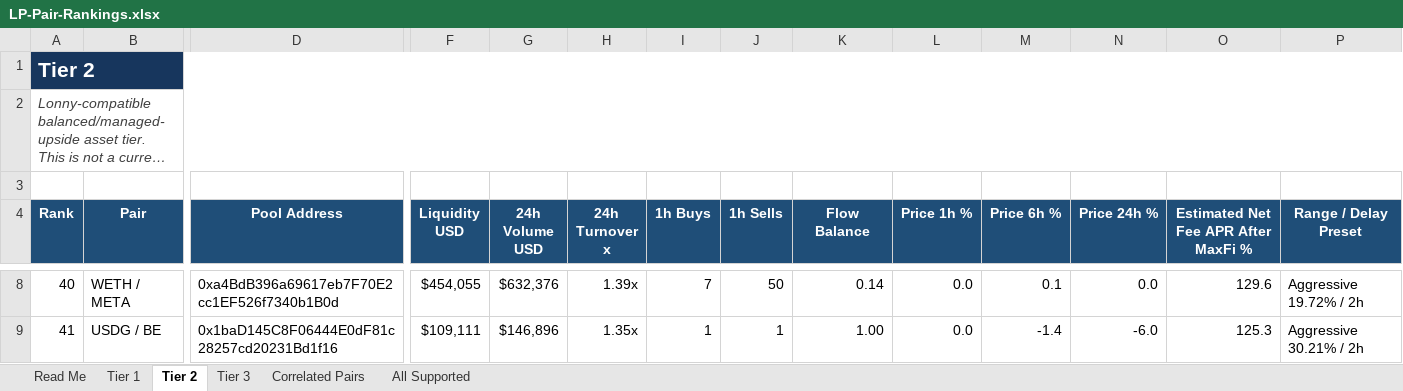
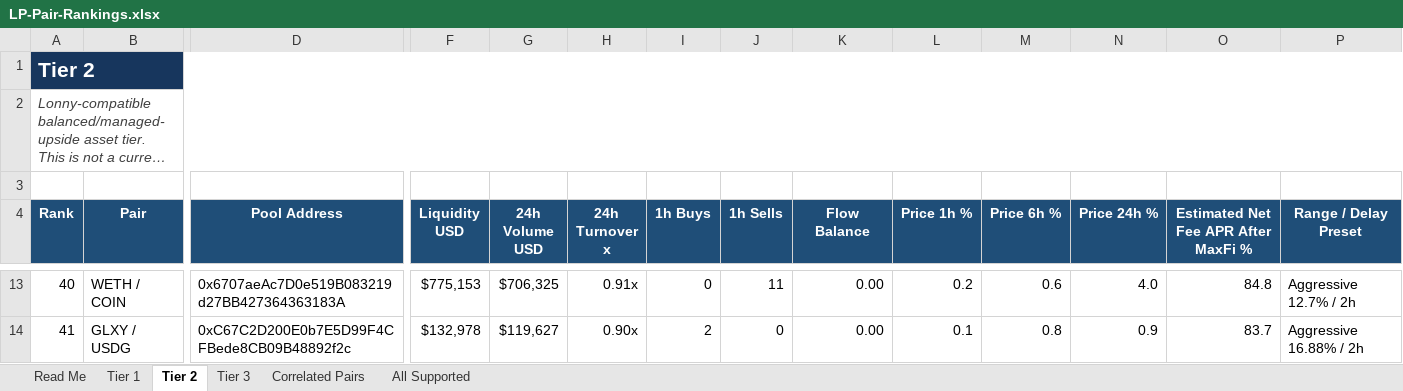
Before and after one commit to rygeneral/lp-pair-rankings, an Excel workbook: LP-Pair-Rankings.xlsx, sheet Tier 2, drawn as a sheet; only a part is shown, gaps mark what is left out; long unchanged cells end in …; values as stored, in another font and other column widths than the file's, no borders; conditional formats and table styles not drawn; addresses are those after the commit; the diff covers the shown part only; the diff names each change by its address in the sheet, - before the commit and + after, or states it on an @@ line.

Commit message:
chore: refresh LP pair rankings workbook

```diff
--- a/LP-Pair-Rankings.xlsx (sheet Tier 2)
+++ b/LP-Pair-Rankings.xlsx (sheet Tier 2)
-B13 (Pair): WETH / META
+B13 (Pair): WETH / COIN
-D13 (Pool Address): 0xa4BdB396a69617eb7F70E2cc1EF526f7340b1B0d
+D13 (Pool Address): 0x6707aeAc7D0e519B083219d27BB427364363183A
-F13 (Liquidity USD): $454,055
+F13 (Liquidity USD): $775,153
-G13 (24h Volume USD): $632,376
+G13 (24h Volume USD): $706,325
-H13 (24h Turnover x): 1.39x
+H13 (24h Turnover x): 0.91x
-I13 (1h Buys): 7
+I13 (1h Buys): 0
-J13 (1h Sells): 50
+J13 (1h Sells): 11
-K13 (Flow Balance): 0.14
+K13 (Flow Balance): 0.00
-L13 (Price 1h %): 0.0
+L13 (Price 1h %): 0.2
-M13 (Price 6h %): 0.1
+M13 (Price 6h %): 0.6
-N13 (Price 24h %): 0.0
+N13 (Price 24h %): 4.0
-O13: 129.6
+O13: 84.8
-P13 (Range / Delay Preset): Aggressive 19.72% / 2h
+P13 (Range / Delay Preset): Aggressive 12.7% / 2h
-B14 (Pair): USDG / BE
+B14 (Pair): GLXY / USDG
-D14 (Pool Address): 0x1baD145C8F06444E0dF81c28257cd20231Bd1f16
+D14 (Pool Address): 0xC67C2D200E0b7E5D99F4CFBede8CB09B48892f2c
-F14 (Liquidity USD): $109,111
+F14 (Liquidity USD): $132,978
-G14 (24h Volume USD): $146,896
+G14 (24h Volume USD): $119,627
-H14 (24h Turnover x): 1.35x
+H14 (24h Turnover x): 0.90x
-I14 (1h Buys): 1
+I14 (1h Buys): 2
-J14 (1h Sells): 1
+J14 (1h Sells): 0
-K14 (Flow Balance): 1.00
+K14 (Flow Balance): 0.00
-L14 (Price 1h %): 0.0
+L14 (Price 1h %): 0.1
-M14 (Price 6h %): -1.4
+M14 (Price 6h %): 0.8
-N14 (Price 24h %): -6.0
+N14 (Price 24h %): 0.9
-O14: 125.3
+O14: 83.7
-P14 (Range / Delay Preset): Aggressive 30.21% / 2h
+P14 (Range / Delay Preset): Aggressive 16.88% / 2h
```
Also changed, not shown: 29 added rows, 29 removed rows and 557 edited cells elsewhere in this sheet, sheet All Supported, sheet Tier 3, sheet Tier 1, sheet Correlated Pairs, 1 other file.
